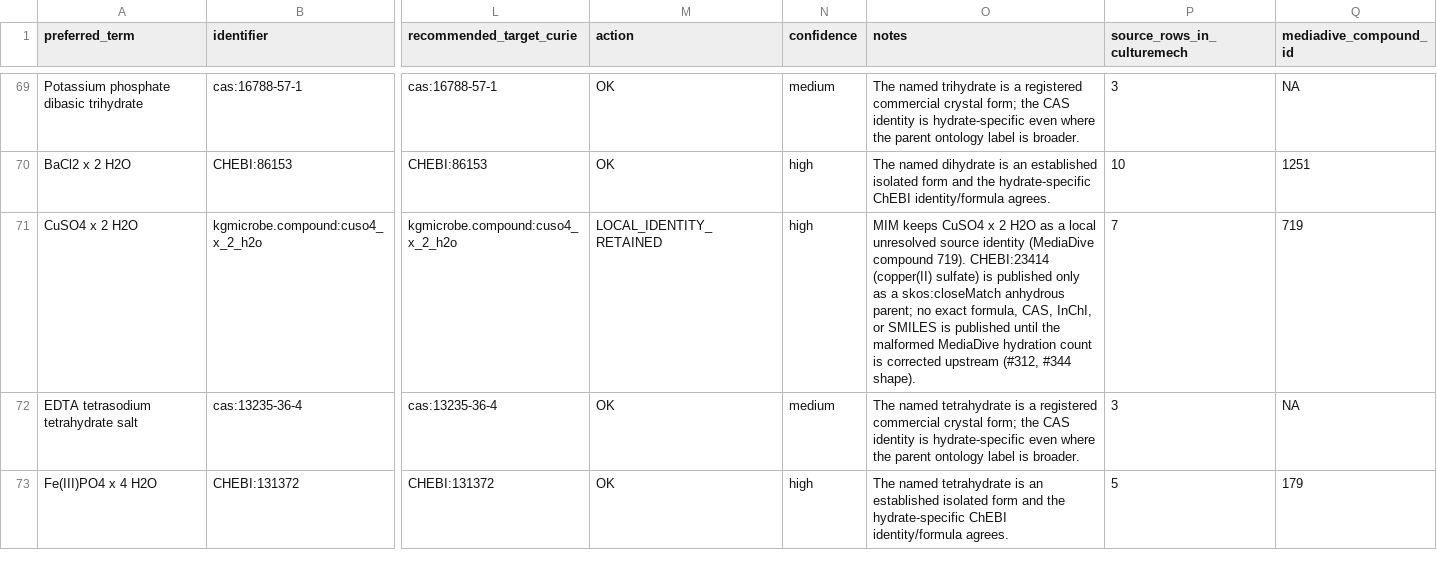
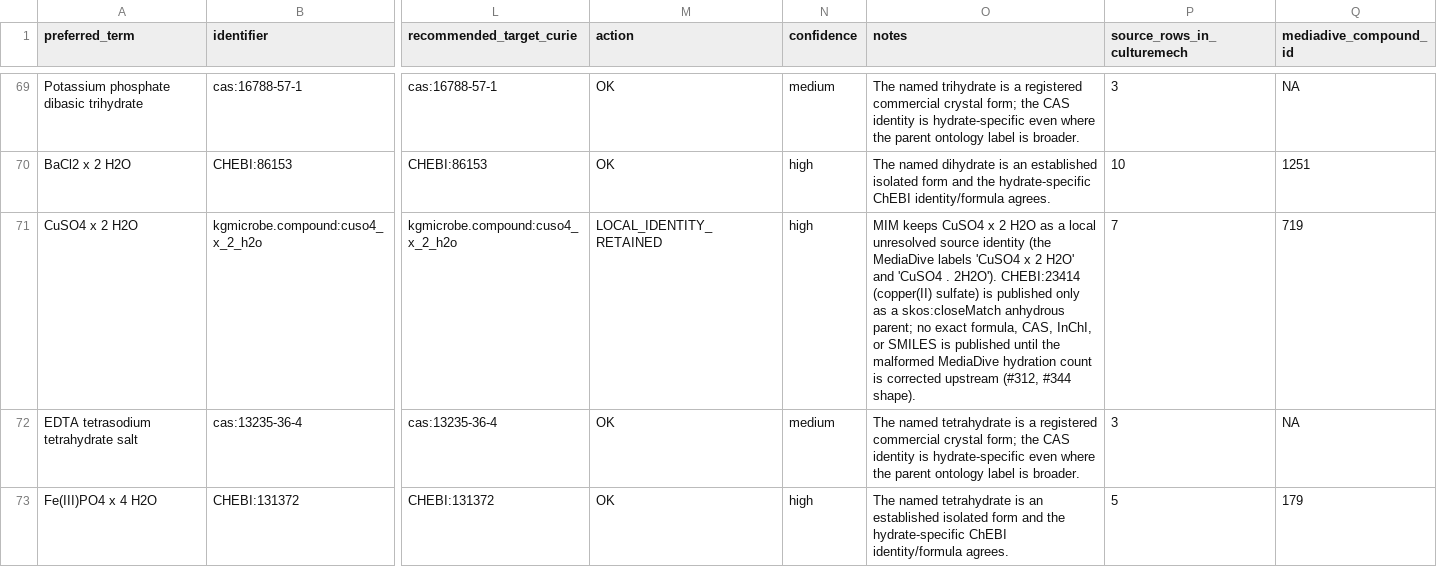
Before and after one commit to CultureBotAI/MediaIngredientMech, a TSV file: mappings/hydrate_review.tsv, drawn as a sheet; only a part is shown, gaps mark what is left out; the diff covers the shown part only; the diff names each change by its address in the sheet, - before the commit and + after, or states it on an @@ line.

```diff
--- a/mappings/hydrate_review.tsv
+++ b/mappings/hydrate_review.tsv
-O71 (notes): …source identity (MediaDive compound 719). CHEBI:23414 (copper(II)…
+O71 (notes): …source identity (the MediaDive labels 'CuSO4 x 2 H2O' and 'CuSO4 . 2H2O'). CHEBI:23414 (copper(II)…
```
Also changed, not shown: 1 edited cell elsewhere in this file, 1 other file.
